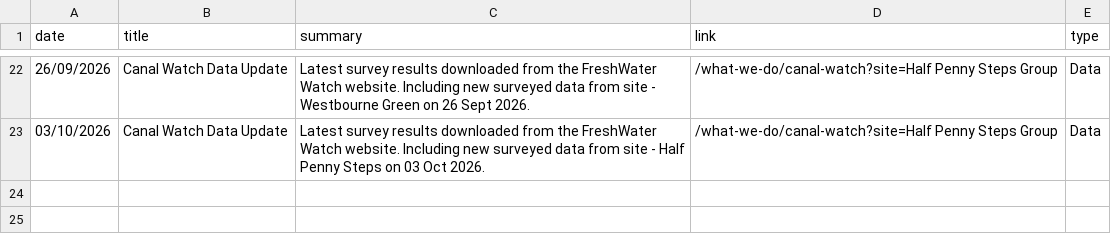
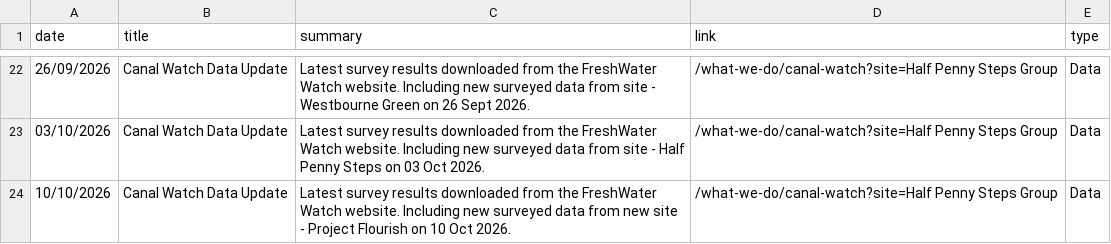
Before and after one commit to raylancashire/queens-park-canal-map, a CSV file: updates.csv, drawn as a sheet; only a part is shown, gaps mark what is left out; the diff names each change by its address in the sheet, - before the commit and + after, or states it on an @@ line.

```diff
--- a/updates.csv
+++ b/updates.csv
+row 24: 10/10/2026 | Canal Watch Data Update | Latest survey results downloaded from the FreshWater Watch website. Including new surveyed data from new site - Project Flourish on 10 Oct 2026. | /what-we-do/canal-watch?site=Half Penny Steps Group | Data
```
Also changed, not shown: freshwater.csv.
